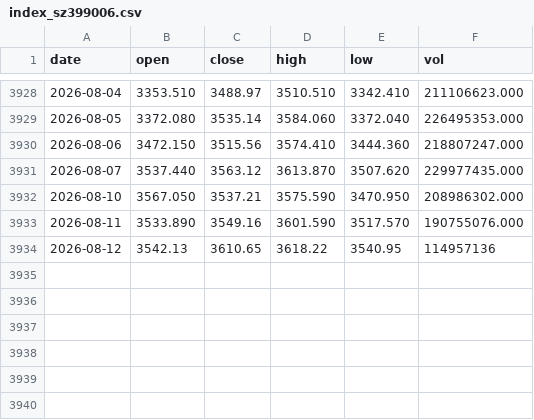
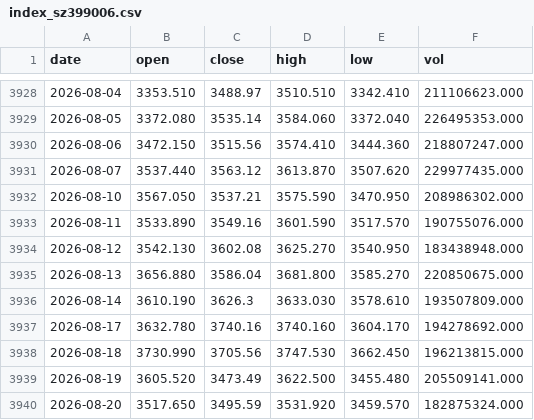
Before and after one commit to zhouyy858/ETF-dynamic-allocation, a CSV file: assets/data/index_sz399006.csv, drawn as a sheet; only a part is shown, gaps mark what is left out; the diff covers the shown part only.

```diff
--- a/assets/data/index_sz399006.csv
+++ b/assets/data/index_sz399006.csv
@@ -3933,2 +3933,8 @@ date,open,close,high,low,vol
 2026-08-11,3533.890,3549.16,3601.590,3517.570,190755076.000
-2026-08-12,3542.13,3610.65,3618.22,3540.95,114957136
+2026-08-12,3542.130,3602.08,3625.270,3540.950,183438948.000
+2026-08-13,3656.880,3586.04,3681.800,3585.270,220850675.000
+2026-08-14,3610.190,3626.3,3633.030,3578.610,193507809.000
+2026-08-17,3632.780,3740.16,3740.160,3604.170,194278692.000
+2026-08-18,3730.990,3705.56,3747.530,3662.450,196213815.000
+2026-08-19,3605.520,3473.49,3622.500,3455.480,205509141.000
+2026-08-20,3517.650,3495.59,3531.920,3459.570,182875324.000
```
Also changed, not shown: 24 edited cells elsewhere in this file, assets/data/index_sh000905.csv, assets/data/panel_proxy_rets.csv, 19 other files.
